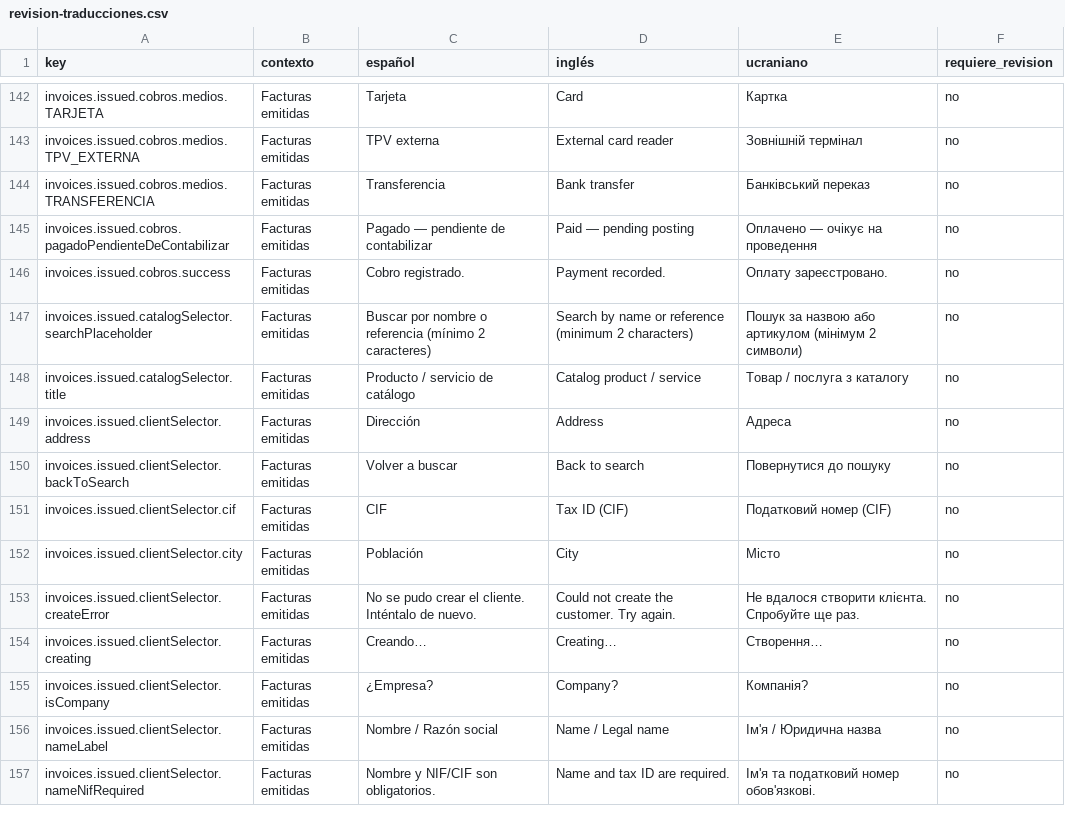
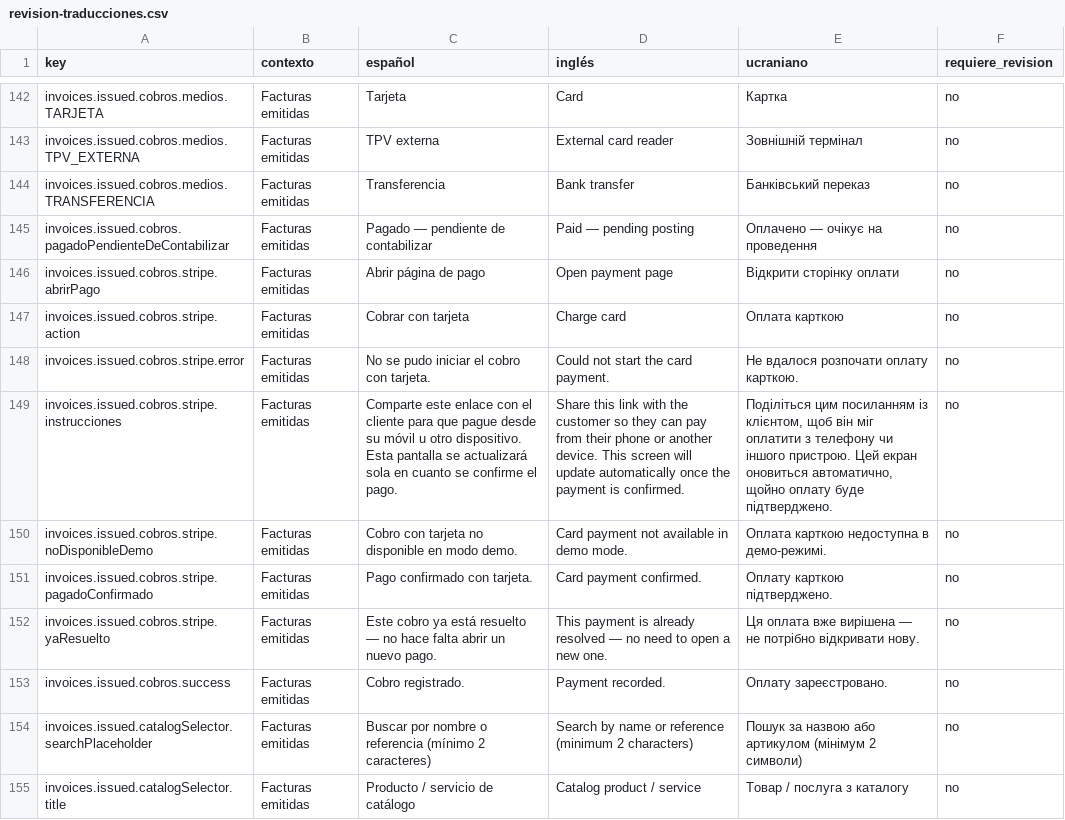
Before and after one commit to maquedaperez/artibusiness-facturacion-movil, a CSV file: docs/i18n/revision-traducciones.csv, drawn as a sheet; only a part is shown, gaps mark what is left out; the shorter side is filled out with more unchanged rows; the diff names each change by its address in the sheet, - before the commit and + after, or states it on an @@ line.

Commit message:
feat(issued-invoices): boton "Cobrar con tarjeta" detras de capacidades reales
El boton NUNCA se muestra sin antes confirmar via GET /api/PagosConnect/estado
que el modulo esta activo y la cuenta puede cobrar de verdad (chargesEnabled) —
mientras StripeConnect:Enabled=false (todo el MVP, sin infraestructura real
todavia), ese endpoint devuelve 503 y el boton permanece oculto, nunca visible
fallando al pulsarlo. Al iniciar un cobro se muestra el enlace de pago (puede
abrirse en OTRO dispositivo, el del cliente) y la pantalla sondea
GET .../Cobros cada 4s hasta ver el pago confirmado por el webhook — nunca se
confia en un redirect del navegador que puede ni siquiera llegar a ocurrir
aqui. El cobro manual sigue siendo la unica via operativa mientras tanto.

```diff
--- a/docs/i18n/revision-traducciones.csv
+++ b/docs/i18n/revision-traducciones.csv
+row 146: invoices.issued.cobros.stripe.abrirPago | Facturas emitidas | Abrir página de pago | Open payment page | Відкрити сторінку оплати | no
+row 147: invoices.issued.cobros.stripe.action | Facturas emitidas | Cobrar con tarjeta | Charge card | Оплата карткою | no
+row 148: invoices.issued.cobros.stripe.error | Facturas emitidas | No se pudo iniciar el cobro con tarjeta. | Could not start the card payment. | Не вдалося розпочати оплату карткою. | no
+row 149: invoices.issued.cobros.stripe.instrucciones | Facturas emitidas | Comparte este enlace con el cliente para que pague desde su móvil u otro dispositivo. Esta pantalla se actualizará sola en cuanto se confirme el pago. | Share this link with the customer so they can pay from their phone or another device. This screen will update automatically once the payment is confirmed. | Поділіться цим посиланням із клієнтом, щоб він міг оплатити з телефону чи іншого пристрою. Цей екран оновиться автоматично, щойно оплату буде підтверджено. | no
+row 150: invoices.issued.cobros.stripe.noDisponibleDemo | Facturas emitidas | Cobro con tarjeta no disponible en modo demo. | Card payment not available in demo mode. | Оплата карткою недоступна в демо-режимі. | no
+row 151: invoices.issued.cobros.stripe.pagadoConfirmado | Facturas emitidas | Pago confirmado con tarjeta. | Card payment confirmed. | Оплату карткою підтверджено. | no
+row 152: invoices.issued.cobros.stripe.yaResuelto | Facturas emitidas | Este cobro ya está resuelto — no hace falta abrir un nuevo pago. | This payment is already resolved — no need to open a new one. | Ця оплата вже вирішена — не потрібно відкривати нову. | no
```
Also changed, not shown: 8 other files.
